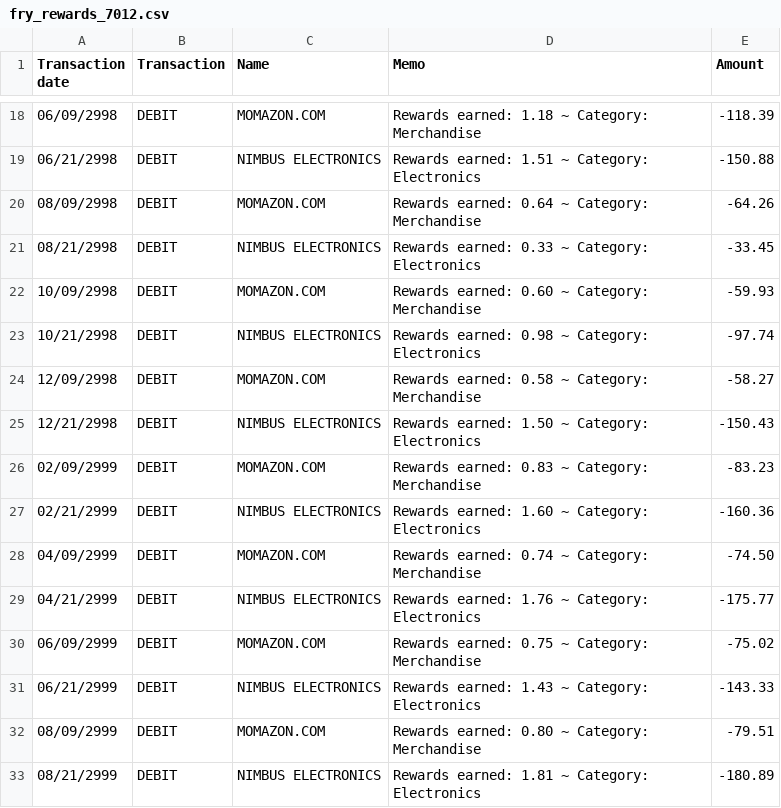
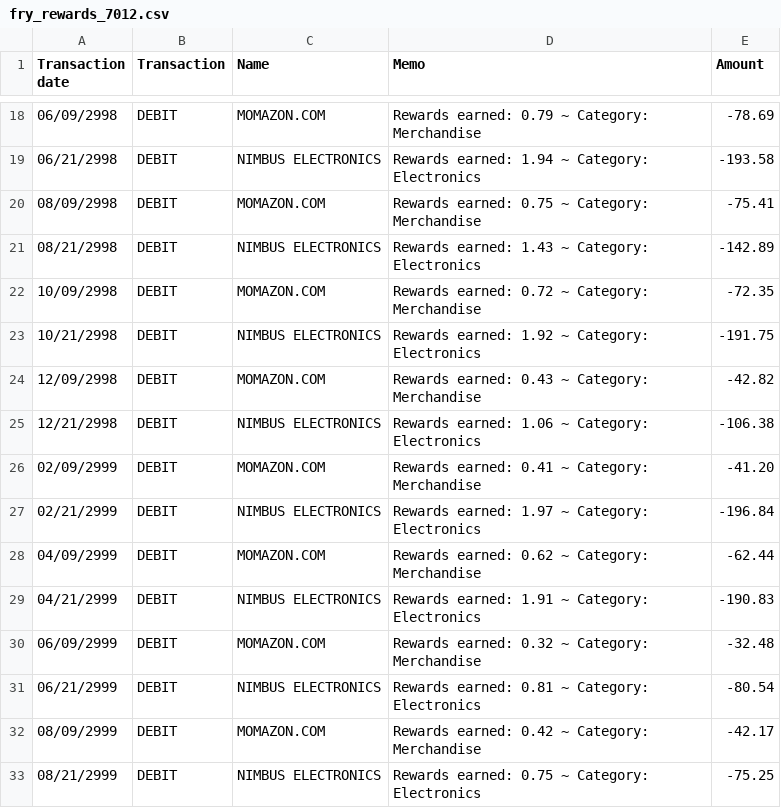
Before and after one commit to SergeyMokhov/where_did_money_go, a CSV file: playground/data/fry_rewards_7012.csv, drawn as a sheet; only a part is shown, gaps mark what is left out; the diff covers the shown part only.

```diff
--- a/playground/data/fry_rewards_7012.csv
+++ b/playground/data/fry_rewards_7012.csv
@@ -18,16 +18,16 @@ Transaction date,Transaction,Name,Memo,Amount
-06/09/2998,DEBIT,MOMAZON.COM,Rewards earned: 1.18 ~ Category: Merchandise,-118.39
-06/21/2998,DEBIT,NIMBUS ELECTRONICS,Rewards earned: 1.51 ~ Category: Electronics,-150.88
-08/09/2998,DEBIT,MOMAZON.COM,Rewards earned: 0.64 ~ Category: Merchandise,-64.26
-08/21/2998,DEBIT,NIMBUS ELECTRONICS,Rewards earned: 0.33 ~ Category: Electronics,-33.45
-10/09/2998,DEBIT,MOMAZON.COM,Rewards earned: 0.60 ~ Category: Merchandise,-59.93
-10/21/2998,DEBIT,NIMBUS ELECTRONICS,Rewards earned: 0.98 ~ Category: Electronics,-97.74
-12/09/2998,DEBIT,MOMAZON.COM,Rewards earned: 0.58 ~ Category: Merchandise,-58.27
-12/21/2998,DEBIT,NIMBUS ELECTRONICS,Rewards earned: 1.50 ~ Category: Electronics,-150.43
-02/09/2999,DEBIT,MOMAZON.COM,Rewards earned: 0.83 ~ Category: Merchandise,-83.23
-02/21/2999,DEBIT,NIMBUS ELECTRONICS,Rewards earned: 1.60 ~ Category: Electronics,-160.36
-04/09/2999,DEBIT,MOMAZON.COM,Rewards earned: 0.74 ~ Category: Merchandise,-74.50
-04/21/2999,DEBIT,NIMBUS ELECTRONICS,Rewards earned: 1.76 ~ Category: Electronics,-175.77
-06/09/2999,DEBIT,MOMAZON.COM,Rewards earned: 0.75 ~ Category: Merchandise,-75.02
-06/21/2999,DEBIT,NIMBUS ELECTRONICS,Rewards earned: 1.43 ~ Category: Electronics,-143.33
-08/09/2999,DEBIT,MOMAZON.COM,Rewards earned: 0.80 ~ Category: Merchandise,-79.51
-08/21/2999,DEBIT,NIMBUS ELECTRONICS,Rewards earned: 1.81 ~ Category: Electronics,-180.89
+06/09/2998,DEBIT,MOMAZON.COM,Rewards earned: 0.79 ~ Category: Merchandise,-78.69
+06/21/2998,DEBIT,NIMBUS ELECTRONICS,Rewards earned: 1.94 ~ Category: Electronics,-193.58
+08/09/2998,DEBIT,MOMAZON.COM,Rewards earned: 0.75 ~ Category: Merchandise,-75.41
+08/21/2998,DEBIT,NIMBUS ELECTRONICS,Rewards earned: 1.43 ~ Category: Electronics,-142.89
+10/09/2998,DEBIT,MOMAZON.COM,Rewards earned: 0.72 ~ Category: Merchandise,-72.35
+10/21/2998,DEBIT,NIMBUS ELECTRONICS,Rewards earned: 1.92 ~ Category: Electronics,-191.75
+12/09/2998,DEBIT,MOMAZON.COM,Rewards earned: 0.43 ~ Category: Merchandise,-42.82
+12/21/2998,DEBIT,NIMBUS ELECTRONICS,Rewards earned: 1.06 ~ Category: Electronics,-106.38
+02/09/2999,DEBIT,MOMAZON.COM,Rewards earned: 0.41 ~ Category: Merchandise,-41.20
+02/21/2999,DEBIT,NIMBUS ELECTRONICS,Rewards earned: 1.97 ~ Category: Electronics,-196.84
+04/09/2999,DEBIT,MOMAZON.COM,Rewards earned: 0.62 ~ Category: Merchandise,-62.44
+04/21/2999,DEBIT,NIMBUS ELECTRONICS,Rewards earned: 1.91 ~ Category: Electronics,-190.83
+06/09/2999,DEBIT,MOMAZON.COM,Rewards earned: 0.32 ~ Category: Merchandise,-32.48
+06/21/2999,DEBIT,NIMBUS ELECTRONICS,Rewards earned: 0.81 ~ Category: Electronics,-80.54
+08/09/2999,DEBIT,MOMAZON.COM,Rewards earned: 0.42 ~ Category: Merchandise,-42.17
+08/21/2999,DEBIT,NIMBUS ELECTRONICS,Rewards earned: 0.75 ~ Category: Electronics,-75.25
```
Also changed, not shown: 40 edited cells elsewhere in this file, playground/data/bender_ledger_3344.csv, playground/data/fry_mastercard_7011.csv, 10 other files.
